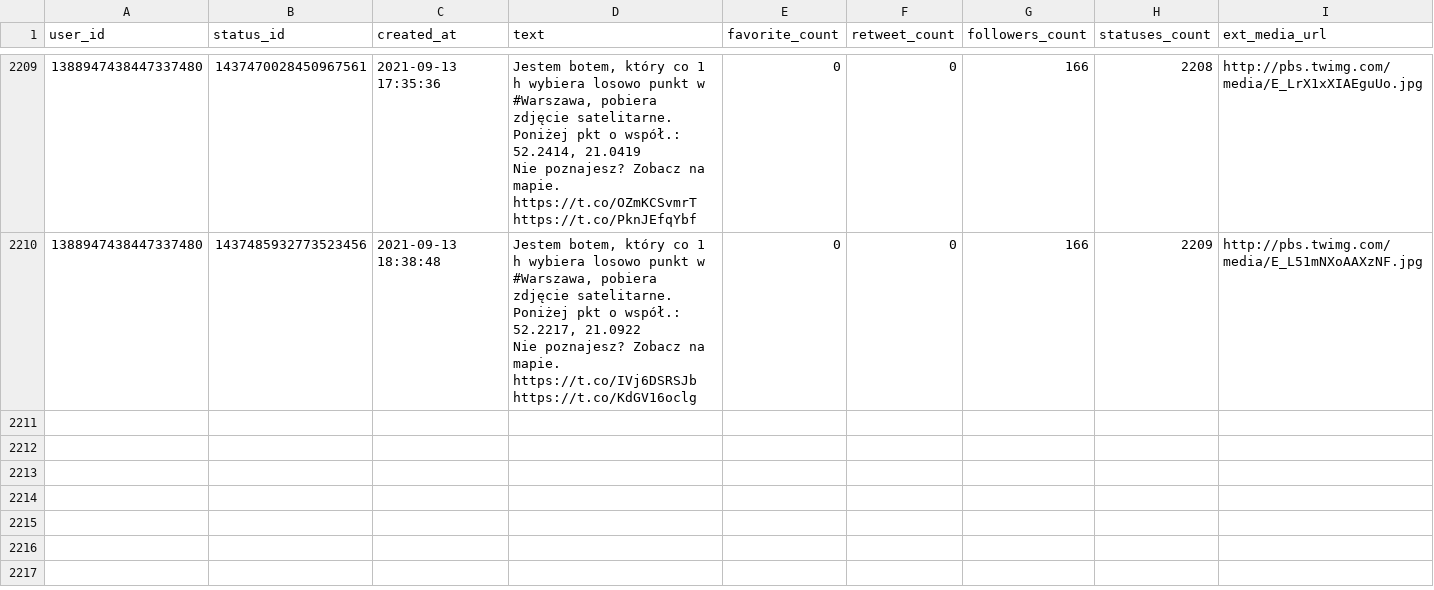
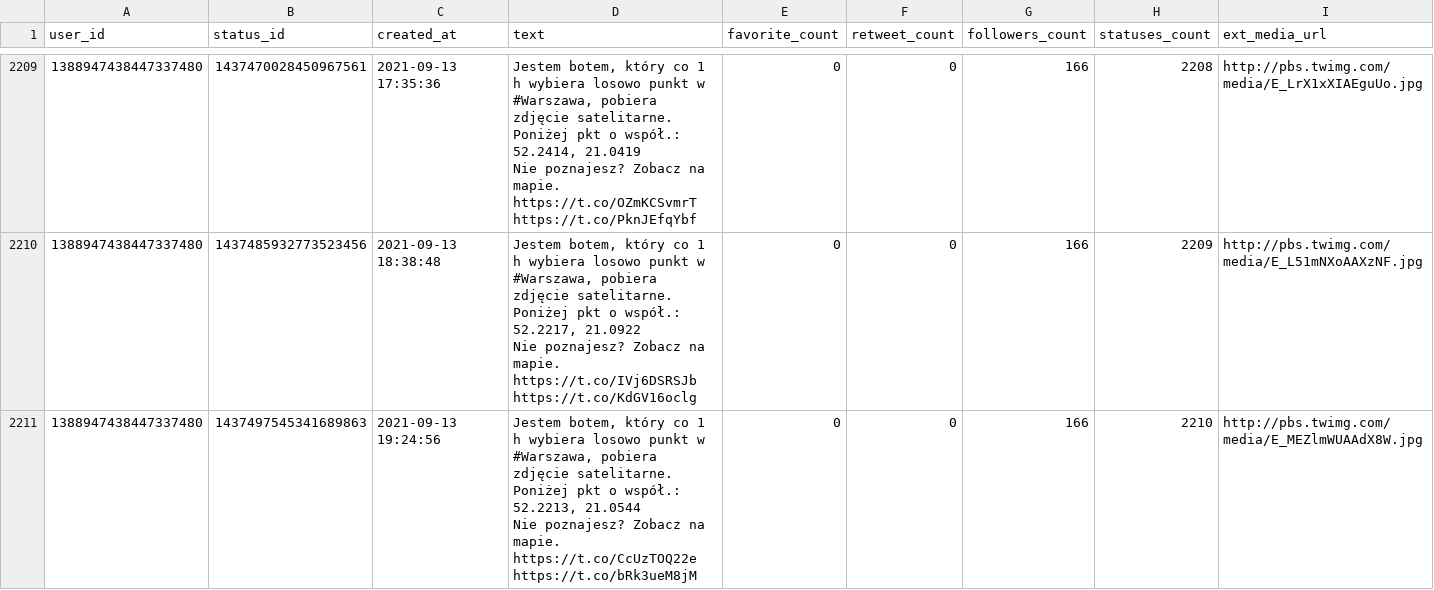
Before and after one commit to sms1962/warszawabot, a CSV file: data/archiwum_twitow.csv, drawn as a sheet; only a part is shown, gaps mark what is left out.

Commit message:
Zapisanie nowych twitow

```diff
--- a/data/archiwum_twitow.csv
+++ b/data/archiwum_twitow.csv
@@ -4407 +4407,3 @@ Nie poznajesz? Zobacz na mapie. https://t.co/OZmKCSvmrT https://t.co/PknJEfqYbf"
 Nie poznajesz? Zobacz na mapie. https://t.co/IVj6DSRSJb https://t.co/KdGV16oclg",0,0,166,2209,http://pbs.twimg.com/media/E_L51mNXoAAXzNF.jpg
+1388947438447337480,1437497545341689863,2021-09-13 19:24:56,"Jestem botem, który co 1 h wybiera losowo punkt w #Warszawa, pobiera zdjęcie satelitarne. Poniżej pkt o współ.: 52.2213, 21.0544
+Nie poznajesz? Zobacz na mapie. https://t.co/CcUzTOQ22e https://t.co/bRk3ueM8jM",0,0,166,2210,http://pbs.twimg.com/media/E_MEZlmWUAAdX8W.jpg
```
Also changed, not shown: 1 other file.
